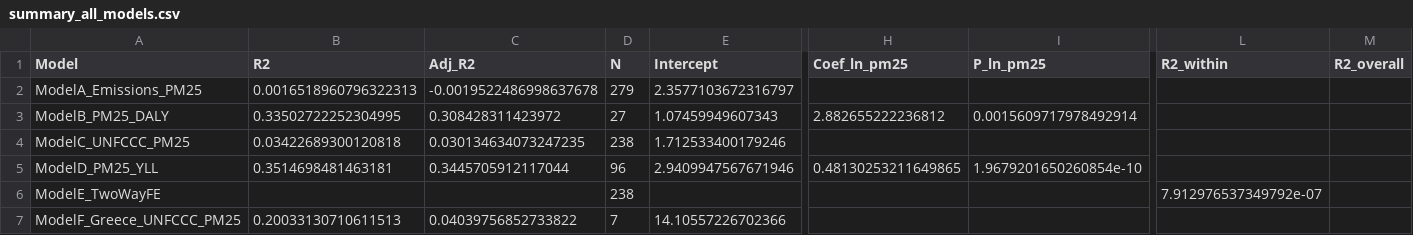
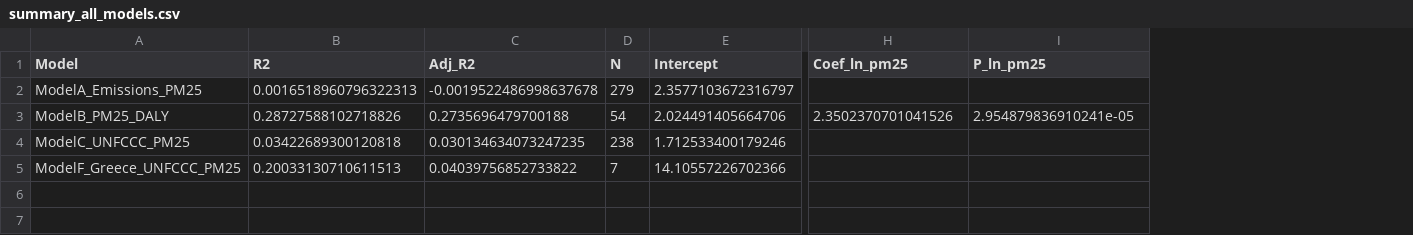
Before and after one commit to christos97/kona-v2, a CSV file: output/summary_all_models.csv, drawn as a sheet; only a part is shown, gaps mark what is left out; removed rows and columns are numbered as before the commit, all else as after; rows hold the shown columns only; the diff names each change by its address in the sheet, - before the commit and + after, or states it on an @@ line.

```diff
--- a/output/summary_all_models.csv
+++ b/output/summary_all_models.csv
-column L (R2_within), empty
-column M (R2_overall), empty
-B3 (R2): 0.33502722252304995
+B3 (R2): 0.28727588102718826
-C3 (Adj_R2): 0.308428311423972
+C3 (Adj_R2): 0.2735696479700188
-D3 (N): 27
+D3 (N): 54
-E3 (Intercept): 1.07459949607343
+E3 (Intercept): 2.024491405664706
-H3 (Coef_ln_pm25): 2.882655222236812
+H3 (Coef_ln_pm25): 2.3502370701041526
-I3 (P_ln_pm25): 0.0015609717978492914
+I3 (P_ln_pm25): 2.954879836910241e-05
-row 5: ModelD_PM25_YLL | 0.3514698481463181 | 0.3445705912117044 | 96 | 2.9409947567671946 | 0.48130253211649865 | 1.9679201650260854e-10
-row 6: ModelE_TwoWayFE |  |  | 238 |  |  |  | 7.912976537349792e-07
```
Also changed, not shown: output/ModelB_PM25_DALY_coefficients.csv, output/ModelD_PM25_YLL_coefficients.csv, 23 other files.
